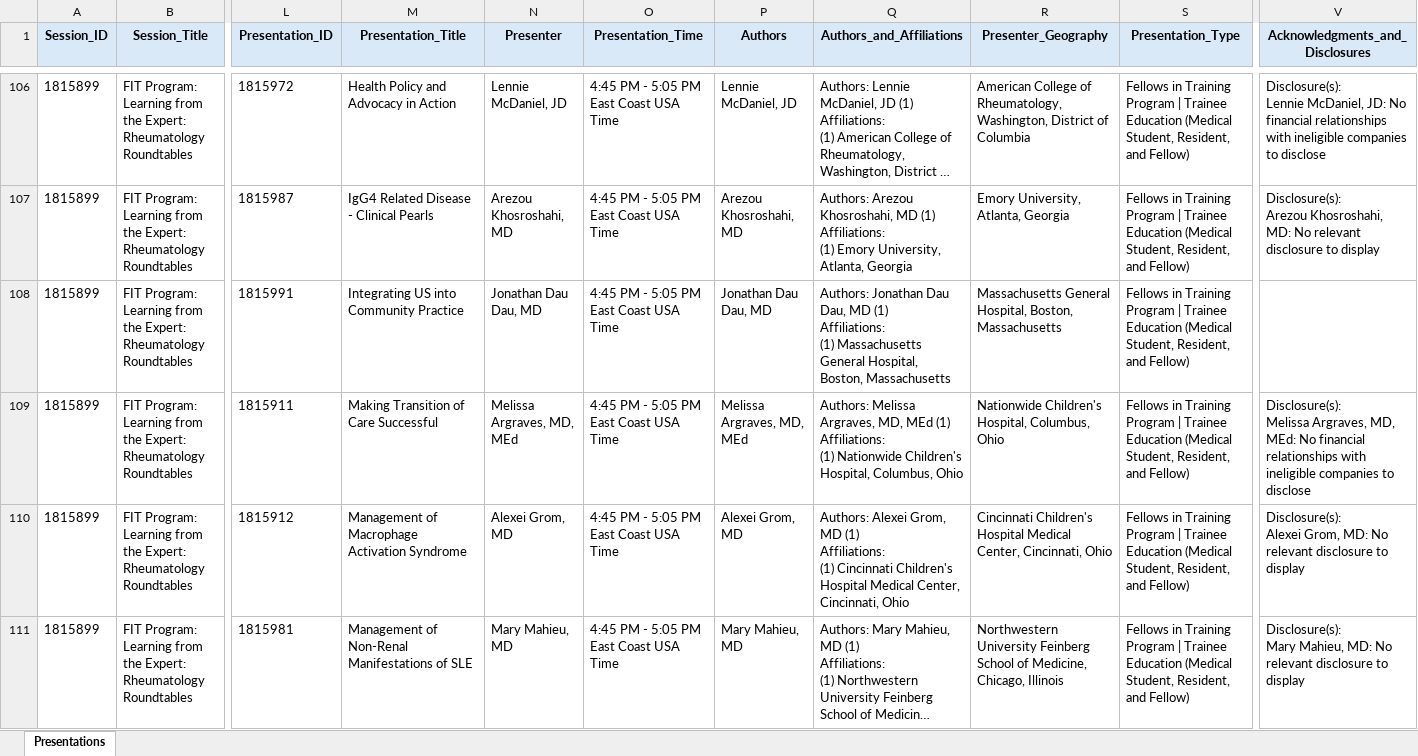
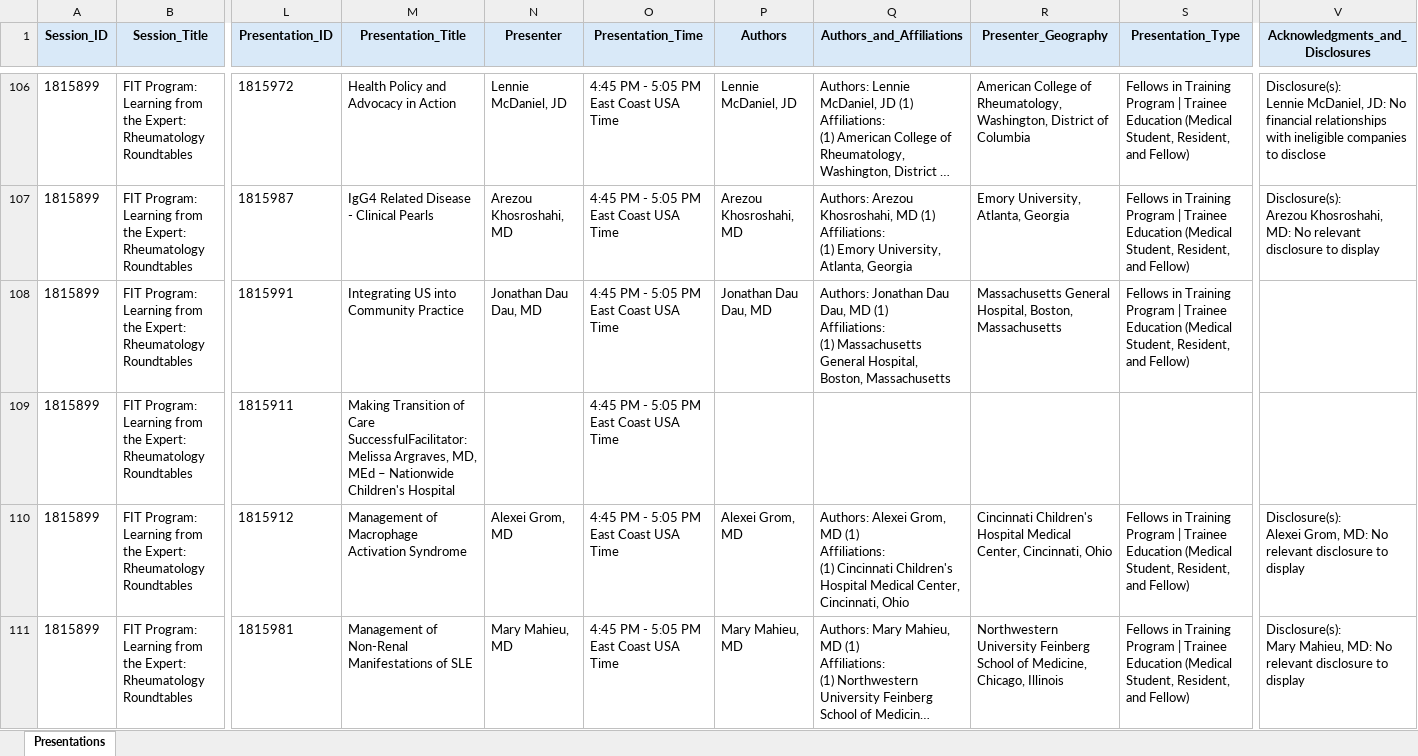
Before and after one commit to saksham-phs/ACR_Scraper, an Excel workbook: output/acr_2026_programme.xlsx, sheet Presentations, drawn as a sheet; only a part is shown, gaps mark what is left out; long unchanged cells end in …; values as stored, in another font and other column widths than the file's, no borders; ↵ is a line break in a cell; the diff covers the shown part only; the diff names each change by its address in the sheet, - before the commit and + after, or states it on an @@ line.

```diff
--- a/output/acr_2026_programme.xlsx (sheet Presentations)
+++ b/output/acr_2026_programme.xlsx (sheet Presentations)
-M109 (Presentation_Title): …of Care Successful
+M109 (Presentation_Title): …of Care SuccessfulFacilitator: Melissa Argraves, MD, MEd – Nationwide Children's Hospital
-N109 (Presenter): Melissa Argraves, MD, MEd
+N109 (Presenter): (empty)
-P109 (Authors): Melissa Argraves, MD, MEd
+P109 (Authors): (empty)
-Q109 (Authors_and_Affiliations): Authors: Melissa Argraves, MD, MEd (1) ↵ Affiliations: ↵ (1) Nationwide Children's Hospital, Columbus, Ohio
+Q109 (Authors_and_Affiliations): (empty)
-R109 (Presenter_Geography): Nationwide Children's Hospital, Columbus, Ohio
+R109 (Presenter_Geography): (empty)
-S109 (Presentation_Type): Fellows in Training Program | Trainee Education (Medical Student, Resident, and Fellow)
+S109 (Presentation_Type): (empty)
-V109 (Acknowledgments_and_Disclosures): Disclosure(s): ↵ Melissa Argraves, MD, MEd: No financial relationships with ineligible companies to disclose
+V109 (Acknowledgments_and_Disclosures): (empty)
```
Also changed, not shown: 255 edited cells elsewhere in this sheet, 1 other file.
